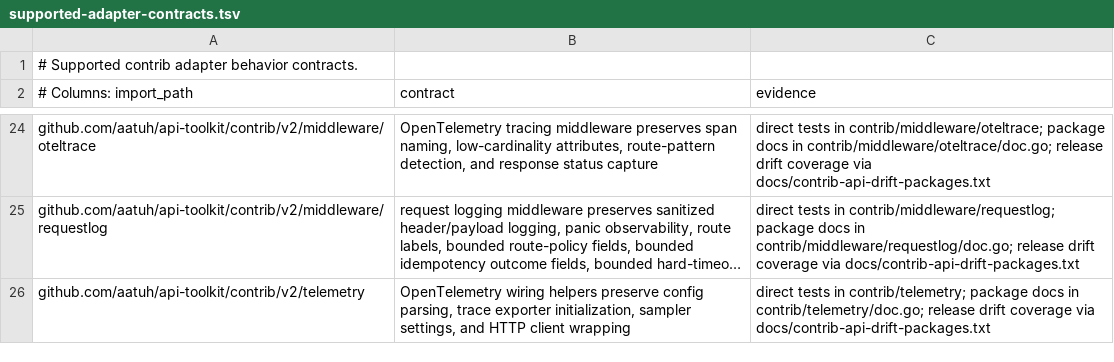
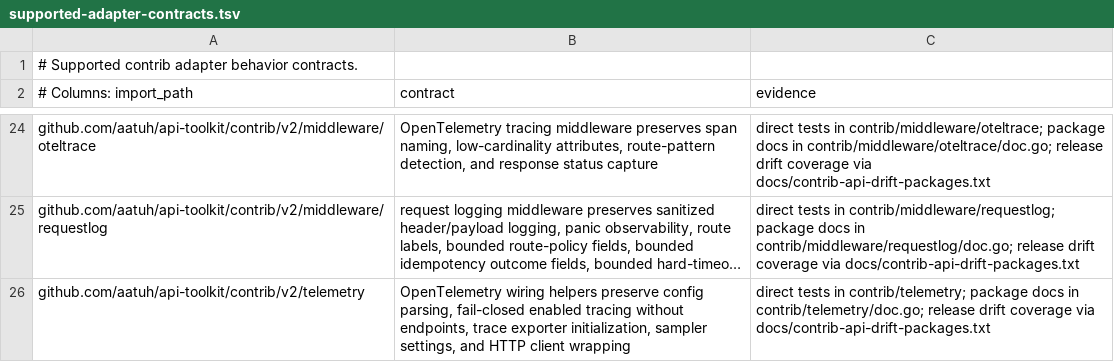
Before and after one commit to aatuh/api-toolkit, a TSV file: docs/supported-adapter-contracts.tsv, drawn as a sheet; only a part is shown, gaps mark what is left out; long unchanged cells end in …; the diff names each change by its address in the sheet, - before the commit and + after, or states it on an @@ line.

Commit message:
feat: fail closed telemetry tracing config

```diff
--- a/docs/supported-adapter-contracts.tsv
+++ b/docs/supported-adapter-contracts.tsv
-B26 (contract): …config parsing, trace exporter…
+B26 (contract): …config parsing, fail-closed enabled tracing without endpoints, trace exporter…
```
Also changed, not shown: 4 other files.
